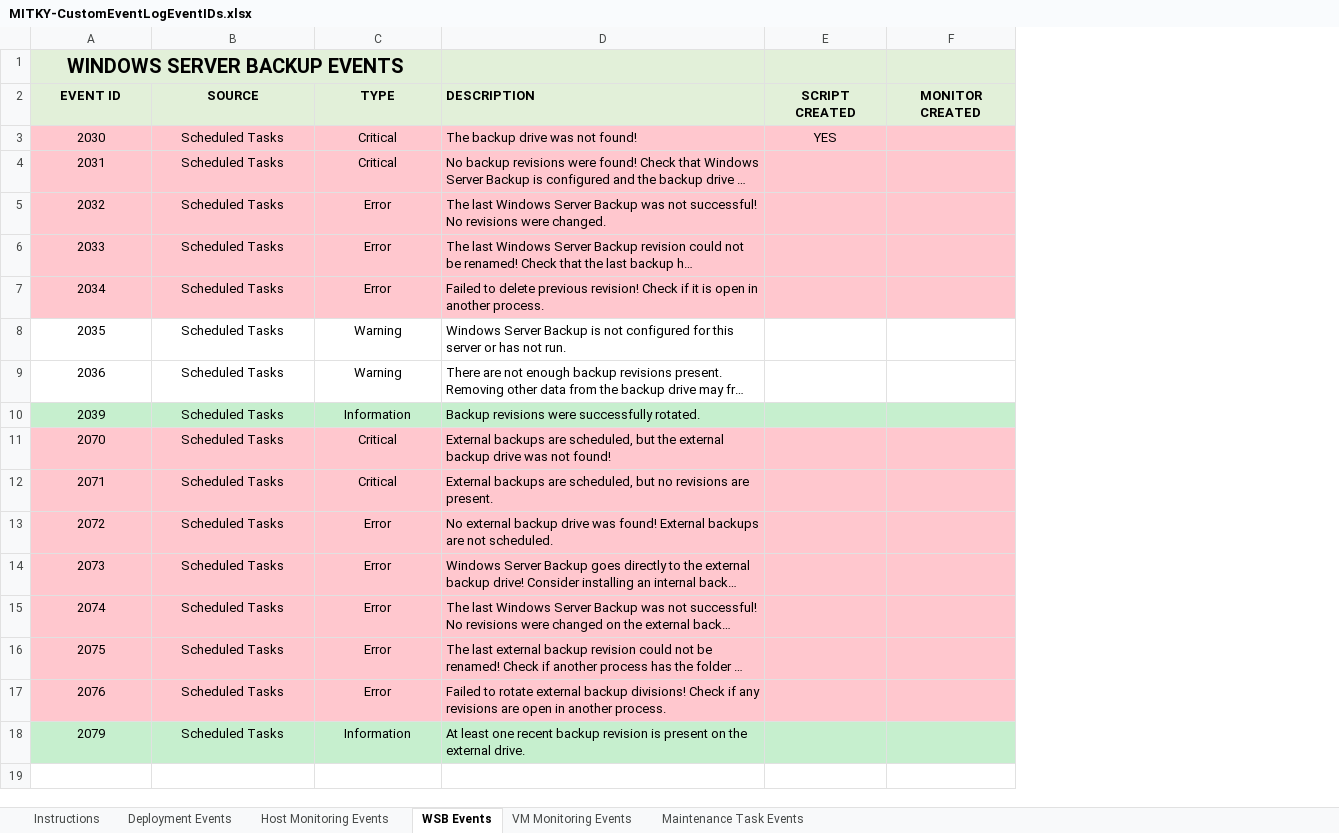
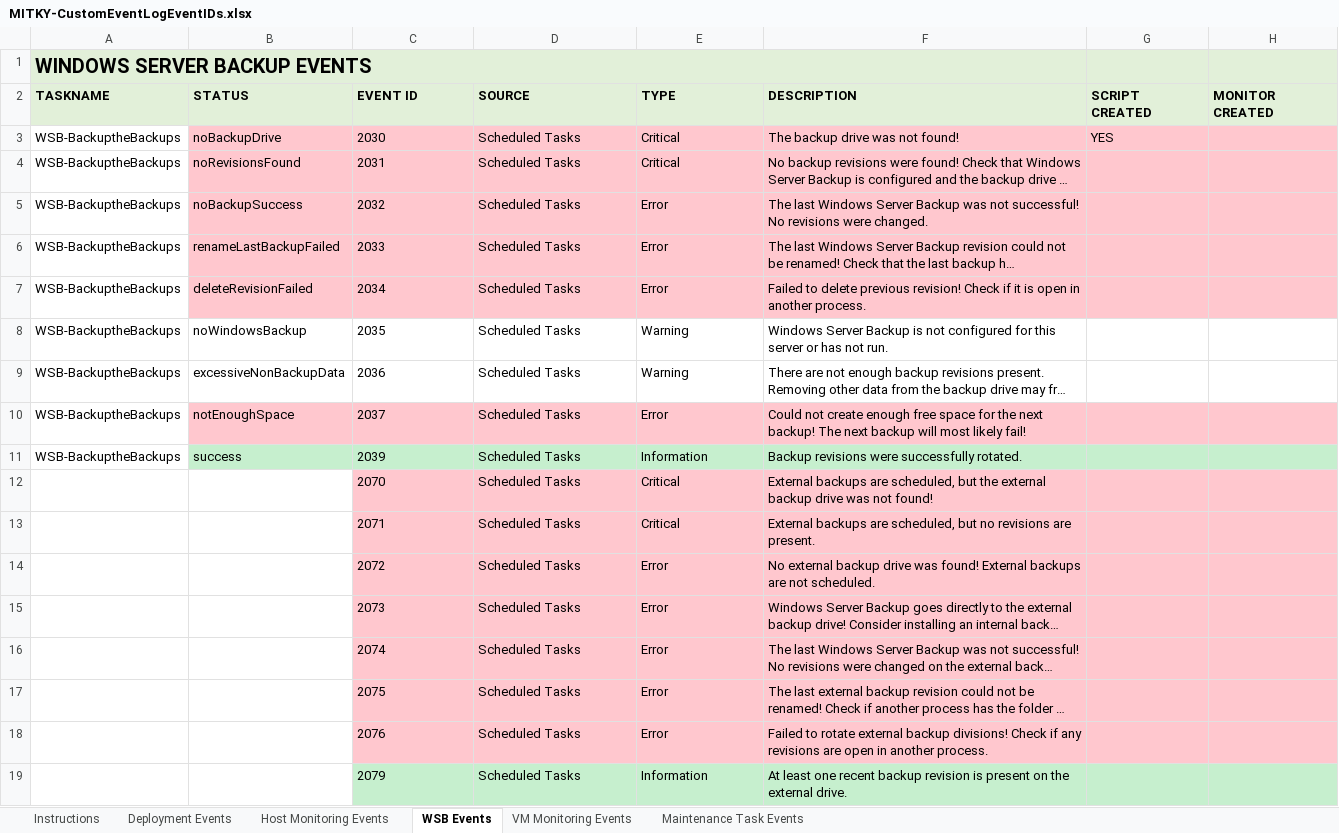
Before and after one commit to MayfieldITKY/RMMCustomMonitors, an Excel workbook: MITKY-CustomEventLogEventIDs.xlsx, sheet WSB Events, drawn as a sheet; long unchanged cells end in …; values as stored, in another font and other column widths than the file's, no borders; removed rows and columns are numbered as before the commit, all else as after; the diff names each change by its address in the sheet, - before the commit and + after, or states it on an @@ line.

```diff
--- a/MITKY-CustomEventLogEventIDs.xlsx (sheet WSB Events)
+++ b/MITKY-CustomEventLogEventIDs.xlsx (sheet WSB Events)
+column A (TASKNAME), row 1: WINDOWS SERVER BACKUP EVENTS; rows 3-9: all WSB-BackuptheBackups; row 11: WSB-BackuptheBackups
+column B (STATUS), rows 3-9: noBackupDrive | noRevisionsFound | noBackupSuccess | renameLastBackupFailed | deleteRevisionFailed | noWindowsBackup | excessiveNonBackupData; row 11: success
-C1 (EVENT ID): WINDOWS SERVER BACKUP EVENTS
+C1 (EVENT ID): (empty)
-A1:C1 merged
-C2:E9 alignment: center
+C2:E9 alignment: left
-G2:H2 alignment: center
+G2:H2 alignment: left
-G3 alignment: center
+G3 alignment: left
+row 10: WSB-BackuptheBackups | notEnoughSpace | 2037 | Scheduled Tasks | Error | Could not create enough free space for the next backup! The next backup will most likely fail!
-C11:E19 alignment: center
+C11:E19 alignment: left
```
Also changed, not shown: sheet Host Monitoring Events, sheet Deployment Events, sheet Maintenance Task Events, sheet VM Monitoring Events, 2 other files.
